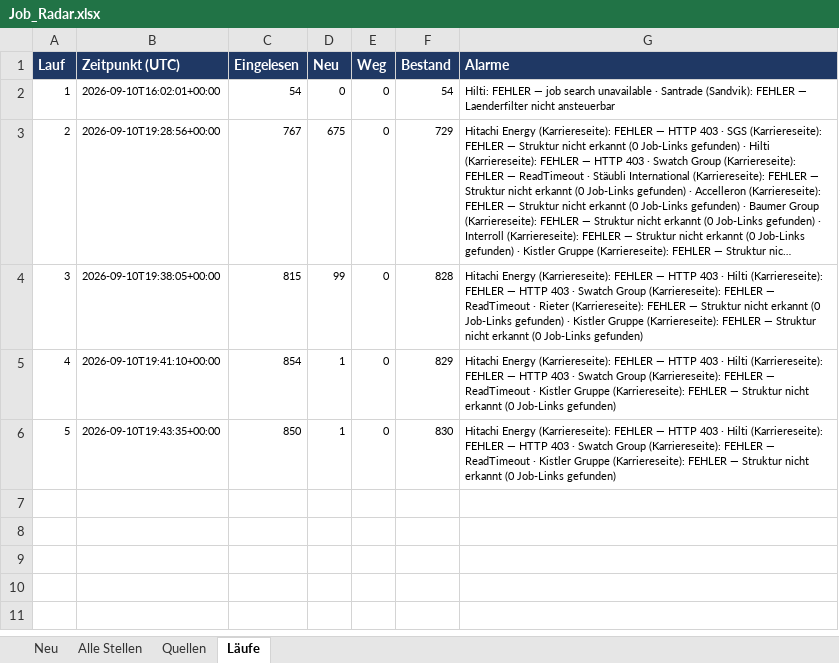
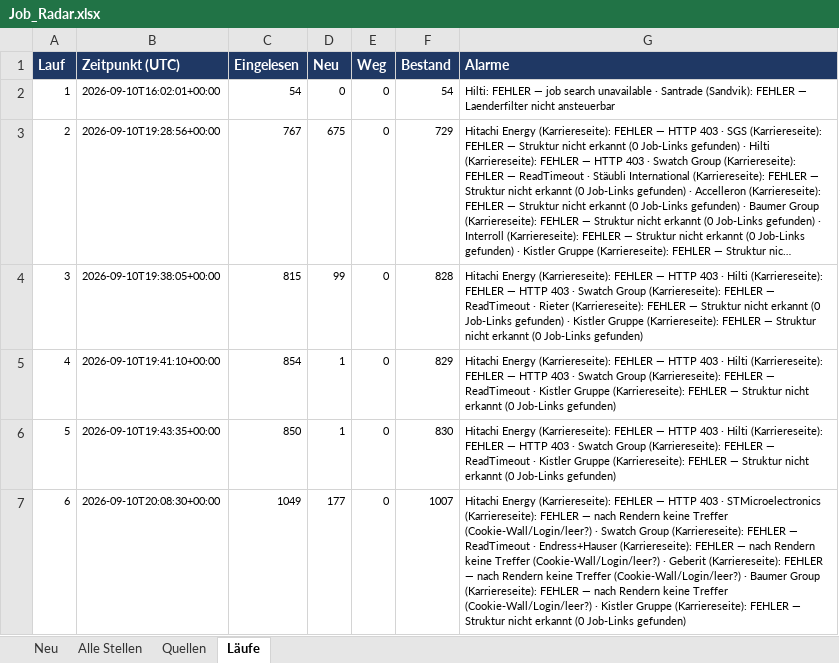
Before and after one commit to jlenz1742/Job_Radar, an Excel workbook: Job_Radar.xlsx, sheet Läufe, drawn as a sheet; long unchanged cells end in …; values as stored, in another font and other column widths than the file's, no borders; the diff names each change by its address in the sheet, - before the commit and + after, or states it on an @@ line.

```diff
--- a/Job_Radar.xlsx (sheet Läufe)
+++ b/Job_Radar.xlsx (sheet Läufe)
+row 7: 6 | 2026-09-10T20:08:30+00:00 | 1049 | 177 | 0 | 1007 | Hitachi Energy (Karriereseite): FEHLER — HTTP 403 · STMicroelectronics (Karriereseite): FEHLER — nach Rendern keine Treffer (Cookie-Wall/Login/leer?) · Swatch Group (Karriereseite): FEHLER — ReadTimeout · Endress+Hauser (Karriereseite): FEHLER — nach Rendern keine Treffer (Cookie-Wall/Login/leer?) · Geberit (Karriereseite): FEHLER — nach Rendern keine Treffer (Cookie-Wall/Login/leer?) · Baumer Group (Karriereseite): FEHLER — nach Rendern keine Treffer (Cookie-Wall/Login/leer?) · Kistler Gruppe (Karriereseite): FEHLER — Struktur nicht erkannt (0 Job-Links gefunden)
```
Also changed, not shown: sheet Alle Stellen, sheet Neu, sheet Quellen, 2 other files.
